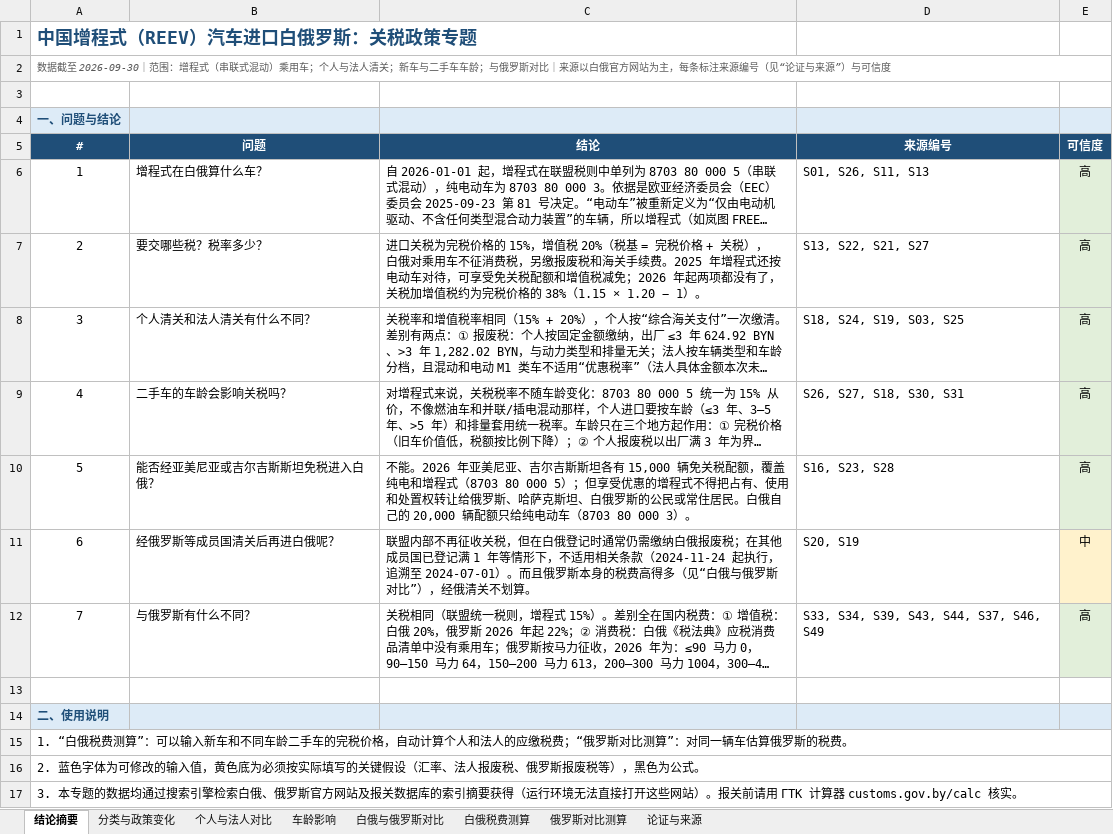
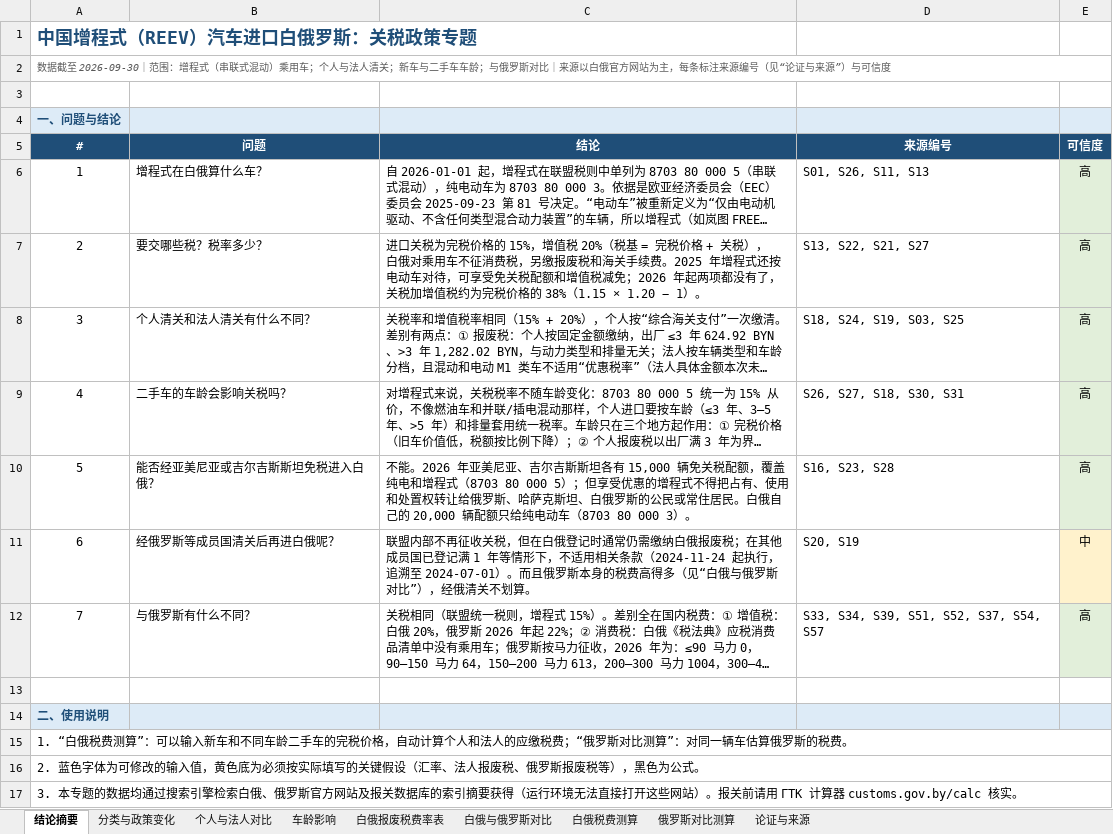
Before and after one commit to radish1213/radish1213, an Excel workbook: reports/Belarus_REEV_Car_Import_Duties_2026-09.xlsx, sheet 结论摘要, drawn as a sheet; long unchanged cells end in …; values as stored, in another font and other column widths than the file's, no borders; the diff names each change by its address in the sheet, - before the commit and + after, or states it on an @@ line.

```diff
--- a/reports/Belarus_REEV_Car_Import_Duties_2026-09.xlsx (sheet 结论摘要)
+++ b/reports/Belarus_REEV_Car_Import_Duties_2026-09.xlsx (sheet 结论摘要)
+sheet tab: 白俄报废税费率表
-D12 (来源编号): S33, S34, S39, S43, S44, S37, S46, S49
+D12 (来源编号): S33, S34, S39, S51, S52, S37, S54, S57
```
Also changed, not shown: sheet 论证与来源, sheet 白俄与俄罗斯对比, sheet 车龄影响, sheet 俄罗斯对比测算, sheet 白俄税费测算.
